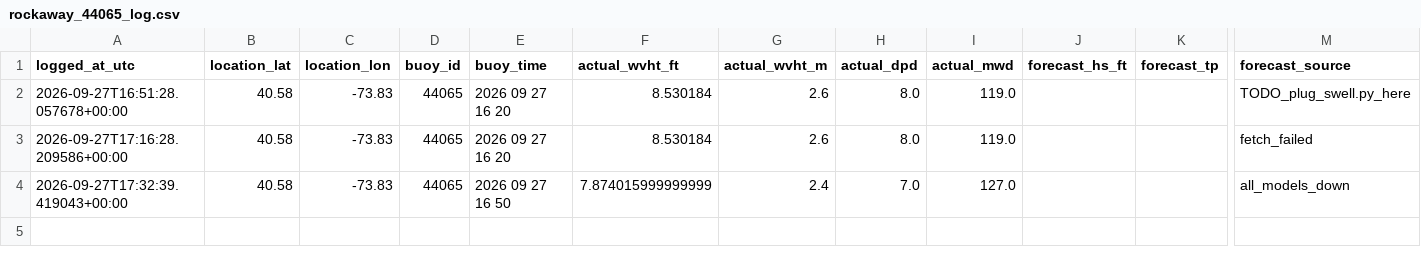
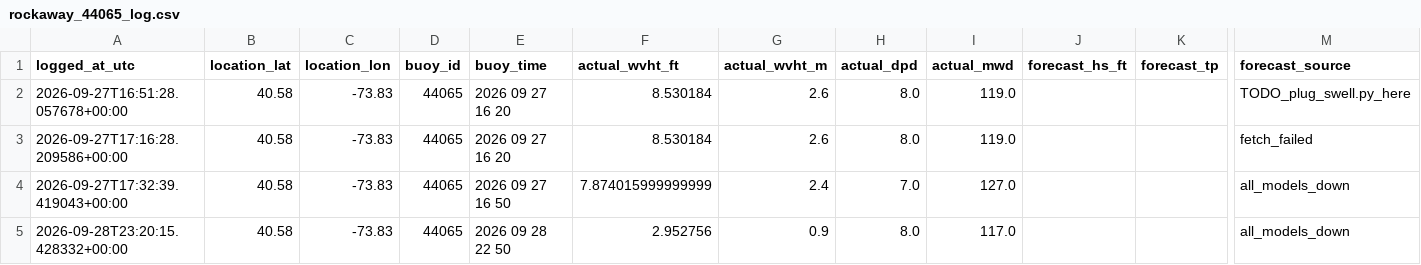
Before and after one commit to philbliss99/surfpy-custom-logger, a CSV file: data/rockaway_44065_log.csv, drawn as a sheet; only a part is shown, gaps mark what is left out; rows hold the shown columns only; the diff names each change by its address in the sheet, - before the commit and + after, or states it on an @@ line.

Commit message:
auto log 2026-09-28T23:20:15+00:00

```diff
--- a/data/rockaway_44065_log.csv
+++ b/data/rockaway_44065_log.csv
+row 5: 2026-09-28T23:20:15.428332+00:00 | 40.58 | -73.83 | 44065 | 2026 09 28 22 50 | 2.952756 | 0.9 | 8.0 | 117.0 |  |  | all_models_down
```
